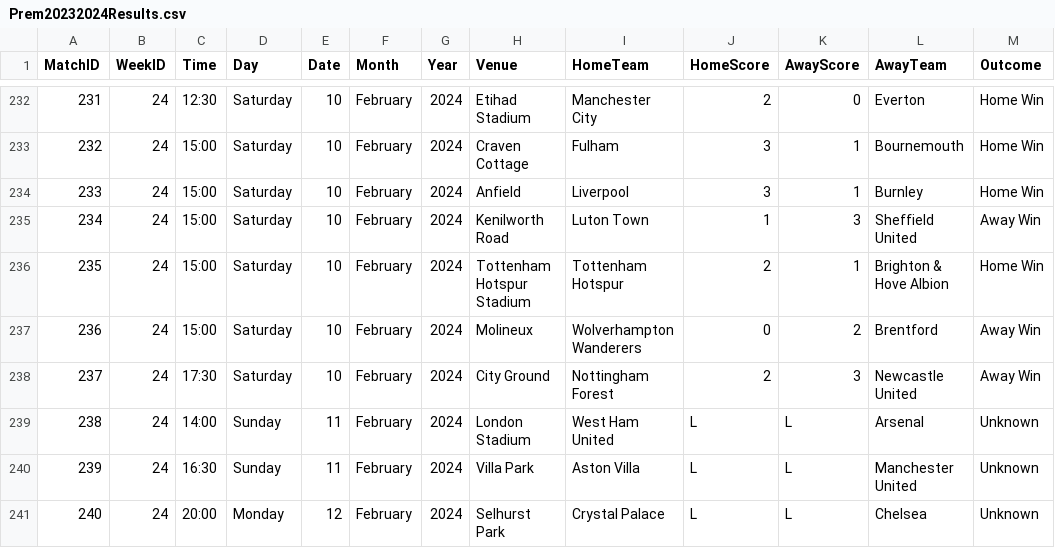
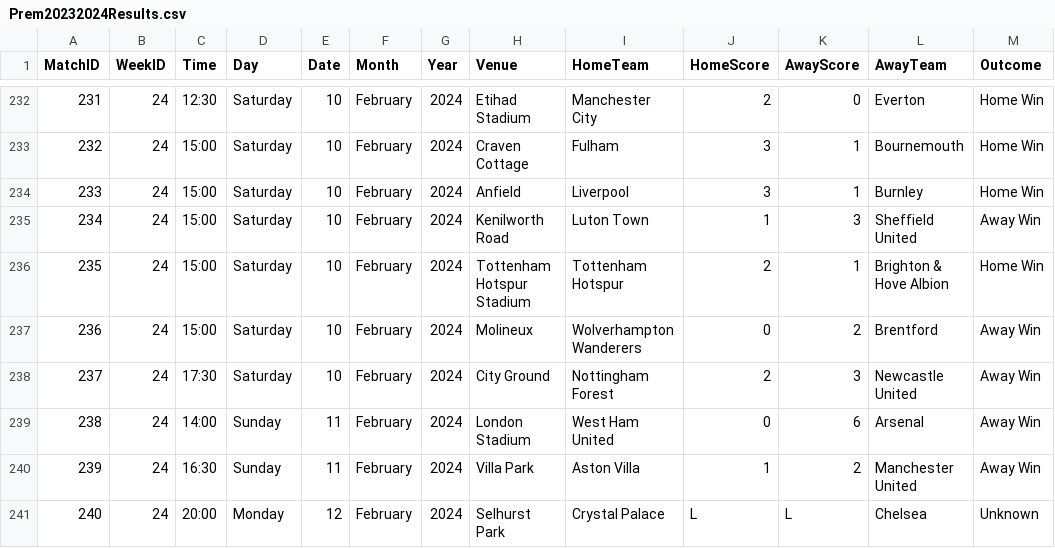
Before and after one commit to plcr9/Prem20232024, a CSV file: lib/Prem20232024Results.csv, drawn as a sheet; only a part is shown, gaps mark what is left out.

Commit message:
Update Prem20232024Results.csv

```diff
--- a/lib/Prem20232024Results.csv
+++ b/lib/Prem20232024Results.csv
@@ -238,4 +238,4 @@
 237,24,17:30,Saturday,10,February,2024,City Ground,Nottingham Forest,2,3,Newcastle United,Away Win
-238,24,14:00,Sunday,11,February,2024,London Stadium,West Ham United,L,L,Arsenal,Unknown
-239,24,16:30,Sunday,11,February,2024,Villa Park,Aston Villa,L,L,Manchester United,Unknown
+238,24,14:00,Sunday,11,February,2024,London Stadium,West Ham United,0,6,Arsenal,Away Win
+239,24,16:30,Sunday,11,February,2024,Villa Park,Aston Villa,1,2,Manchester United,Away Win
 240,24,20:00,Monday,12,February,2024,Selhurst Park,Crystal Palace,L,L,Chelsea,Unknown
```
